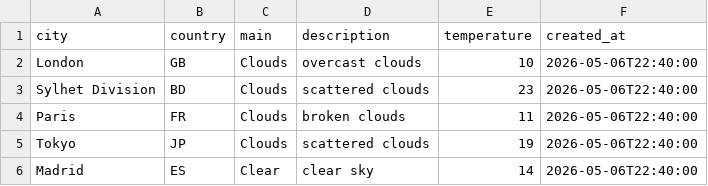
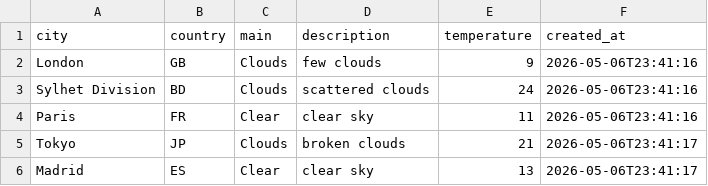
Before and after one commit to amzzz930/amin_repository, a CSV file: weather_data.csv, drawn as a sheet.

```diff
--- a/weather_data.csv
+++ b/weather_data.csv
@@ -1,6 +1,6 @@
 city,country,main,description,temperature,created_at
-London,GB,Clouds,overcast clouds,10,2026-05-06T22:40:00
-Sylhet Division,BD,Clouds,scattered clouds,23,2026-05-06T22:40:00
-Paris,FR,Clouds,broken clouds,11,2026-05-06T22:40:00
-Tokyo,JP,Clouds,scattered clouds,19,2026-05-06T22:40:00
-Madrid,ES,Clear,clear sky,14,2026-05-06T22:40:00
+London,GB,Clouds,few clouds,9,2026-05-06T23:41:16
+Sylhet Division,BD,Clouds,scattered clouds,24,2026-05-06T23:41:16
+Paris,FR,Clear,clear sky,11,2026-05-06T23:41:16
+Tokyo,JP,Clouds,broken clouds,21,2026-05-06T23:41:17
+Madrid,ES,Clear,clear sky,13,2026-05-06T23:41:17
```
